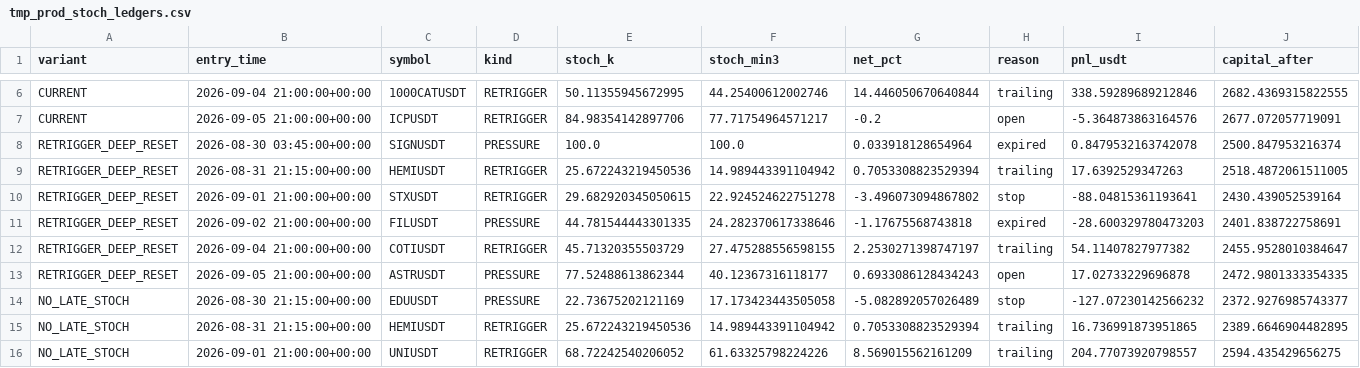
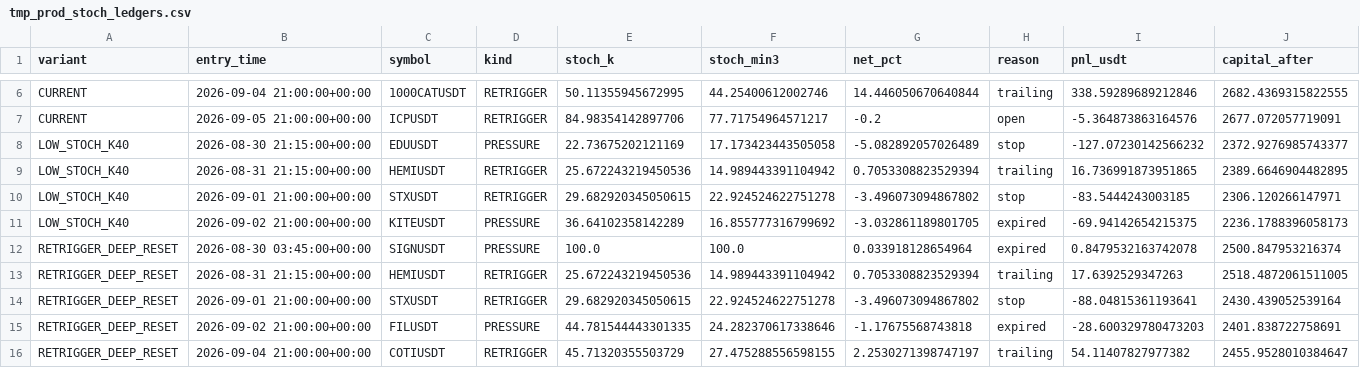
Before and after one commit to Brkzgrc/Botum, a CSV file: .github/tmp_prod_stoch_ledgers.csv, drawn as a sheet; only a part is shown, gaps mark what is left out; the shorter side is filled out with more unchanged rows.

```diff
--- a/.github/tmp_prod_stoch_ledgers.csv
+++ b/.github/tmp_prod_stoch_ledgers.csv
@@ -7,2 +7,6 @@ CURRENT,2026-09-04 21:00:00+00:00,1000CATUSDT,RETRIGGER,50.11355945672995,44.254
 CURRENT,2026-09-05 21:00:00+00:00,ICPUSDT,RETRIGGER,84.98354142897706,77.71754964571217,-0.2,open,-5.364873863164576,2677.072057719091
+LOW_STOCH_K40,2026-08-30 21:15:00+00:00,EDUUSDT,PRESSURE,22.73675202121169,17.173423443505058,-5.082892057026489,stop,-127.07230142566232,2372.9276985743377
+LOW_STOCH_K40,2026-08-31 21:15:00+00:00,HEMIUSDT,RETRIGGER,25.672243219450536,14.989443391104942,0.7053308823529394,trailing,16.736991873951865,2389.6646904482895
+LOW_STOCH_K40,2026-09-01 21:00:00+00:00,STXUSDT,RETRIGGER,29.682920345050615,22.924524622751278,-3.496073094867802,stop,-83.5444243003185,2306.120266147971
+LOW_STOCH_K40,2026-09-02 21:00:00+00:00,KITEUSDT,PRESSURE,36.64102358142289,16.855777316799692,-3.032861189801705,expired,-69.94142654215375,2236.1788396058173
 RETRIGGER_DEEP_RESET,2026-08-30 03:45:00+00:00,SIGNUSDT,PRESSURE,100.0,100.0,0.033918128654964,expired,0.8479532163742078,2500.847953216374
```
Also changed, not shown: .github/tmp_prod_stoch_summary.csv, 1 other file.
